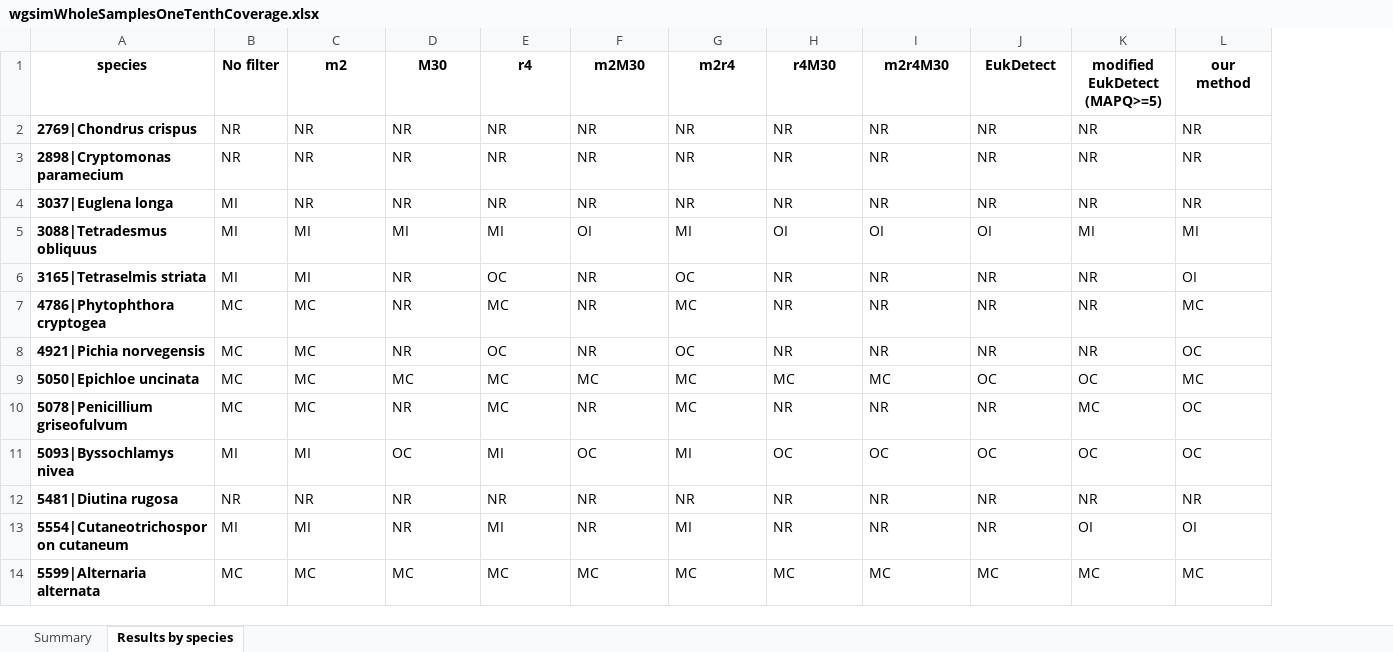
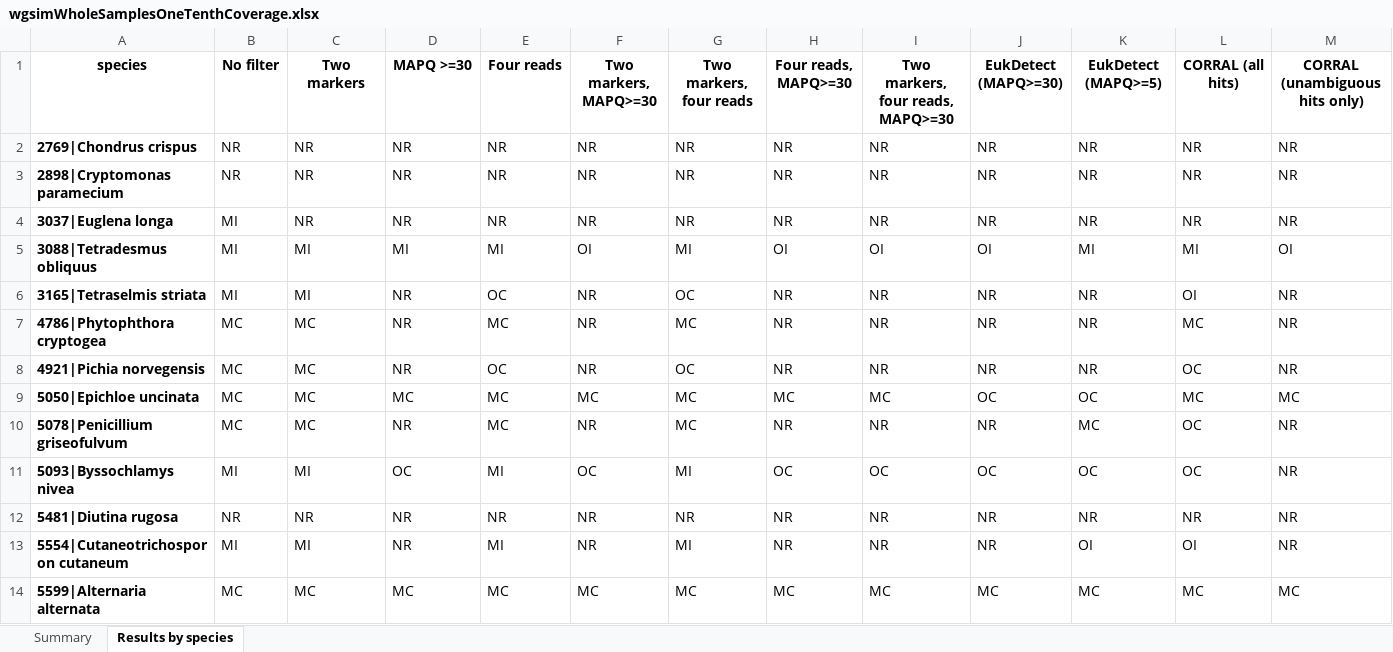
Before and after one commit to wbazant/markerAlignmentsPaper, an Excel workbook: supplement/wgsimWholeSamplesOneTenthCoverage.xlsx, sheet Results by species, drawn as a sheet; only a part is shown; values as stored, in another font and other column widths than the file's, no borders; the diff names each change by its address in the sheet, - before the commit and + after, or states it on an @@ line.

Commit message:
Include 'certain hits only' as separate column

```diff
--- a/supplement/wgsimWholeSamplesOneTenthCoverage.xlsx (sheet Results by species)
+++ b/supplement/wgsimWholeSamplesOneTenthCoverage.xlsx (sheet Results by species)
+column M (CORRAL (unambiguous hits only)), rows 2-14: NR | NR | NR | OI | NR | NR | NR | MC | NR | NR | NR | NR | MC
-C1: m2
+C1: Two markers
-D1: M30
+D1: MAPQ >=30
-E1: r4
+E1: Four reads
-F1: m2M30
+F1: Two markers, MAPQ>=30
-G1: m2r4
+G1: Two markers, four reads
-H1: r4M30
+H1: Four reads, MAPQ>=30
-I1: m2r4M30
+I1: Two markers, four reads, MAPQ>=30
-J1: EukDetect
+J1: EukDetect (MAPQ>=30)
-K1: modified EukDetect (MAPQ>=5)
+K1: EukDetect (MAPQ>=5)
-L1: our method
+L1: CORRAL (all hits)
```
Also changed, not shown: sheet Summary, 4 other files.
